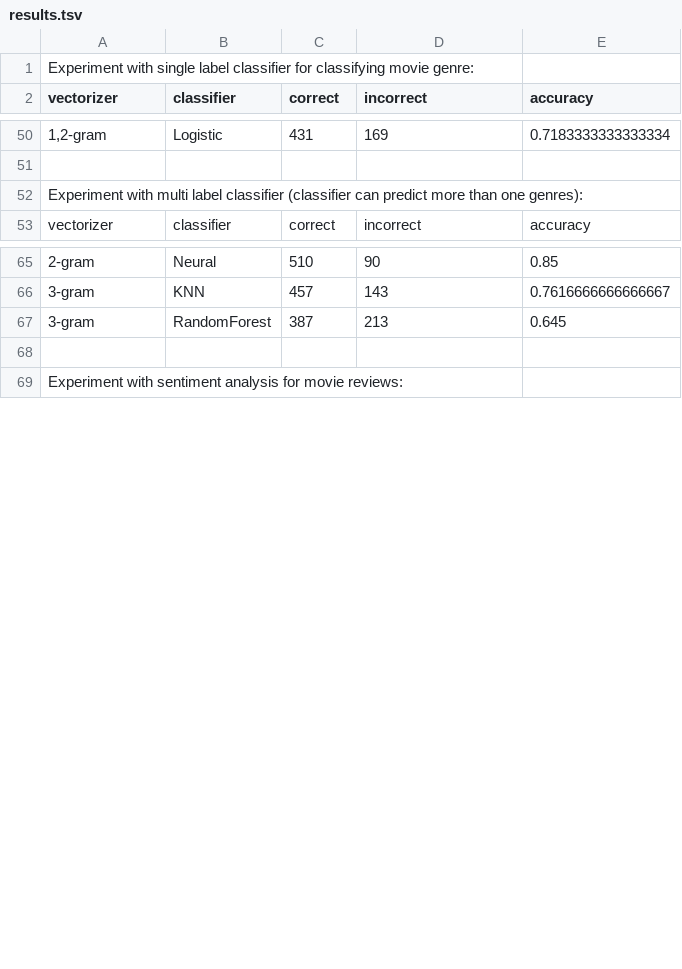
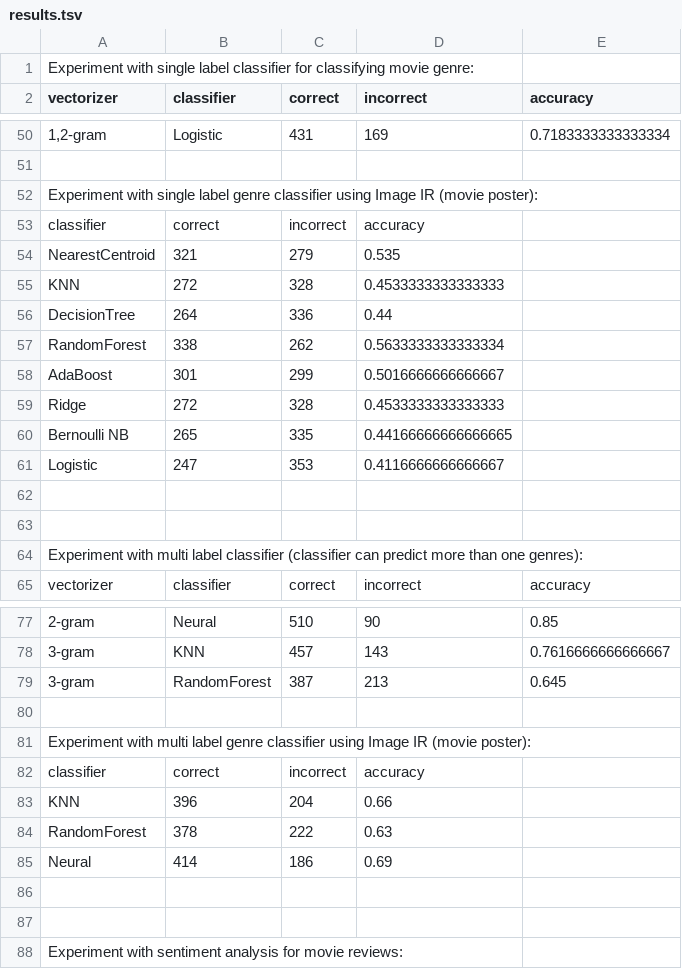
Before and after one commit to trenton-jhu/InfoRetrievalProject, a TSV file: results.tsv, drawn as a sheet; only a part is shown, gaps mark what is left out; the diff names each change by its address in the sheet, - before the commit and + after, or states it on an @@ line.

```diff
--- a/results.tsv
+++ b/results.tsv
+row 52: Experiment with single label genre classifier using Image IR (movie poster):
+row 53: classifier | correct | incorrect | accuracy
+row 54: NearestCentroid | 321 | 279 | 0.535
+row 55: KNN | 272 | 328 | 0.4533333333333333
+row 56: DecisionTree | 264 | 336 | 0.44
+row 57: RandomForest | 338 | 262 | 0.5633333333333334
+row 58: AdaBoost | 301 | 299 | 0.5016666666666667
+row 59: Ridge | 272 | 328 | 0.4533333333333333
+row 60: Bernoulli NB | 265 | 335 | 0.44166666666666665
+row 61: Logistic | 247 | 353 | 0.4116666666666667
+row 62: (empty)
+row 63: (empty)
+row 80: (empty)
+row 81: Experiment with multi label genre classifier using Image IR (movie poster):
+row 82: classifier | correct | incorrect | accuracy
+row 83: KNN | 396 | 204 | 0.66
+row 84: RandomForest | 378 | 222 | 0.63
+row 85: Neural | 414 | 186 | 0.69
+row 86: (empty)
```
Also changed, not shown: 1 other file.
